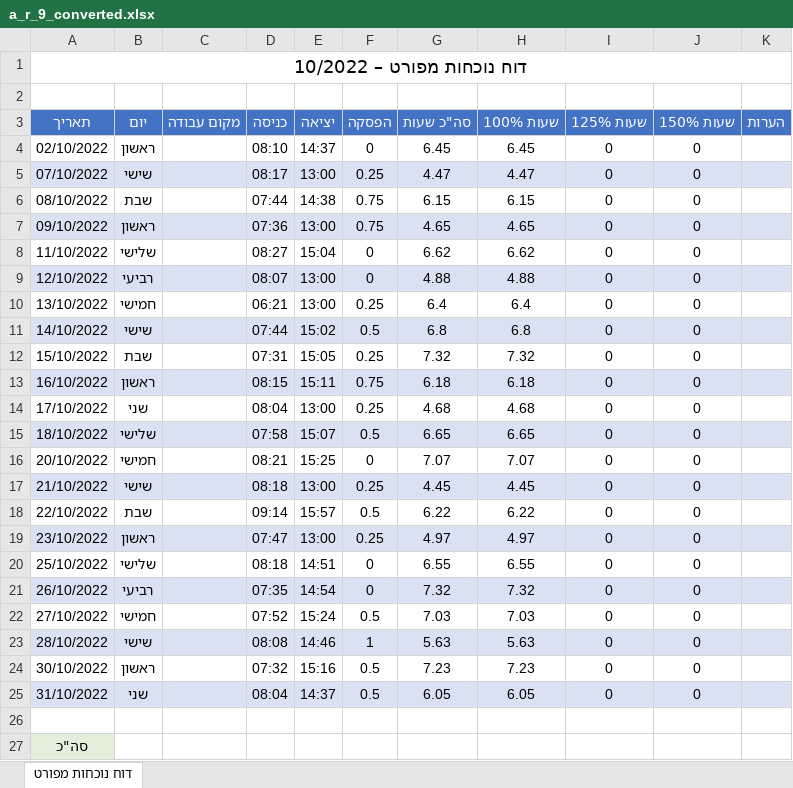
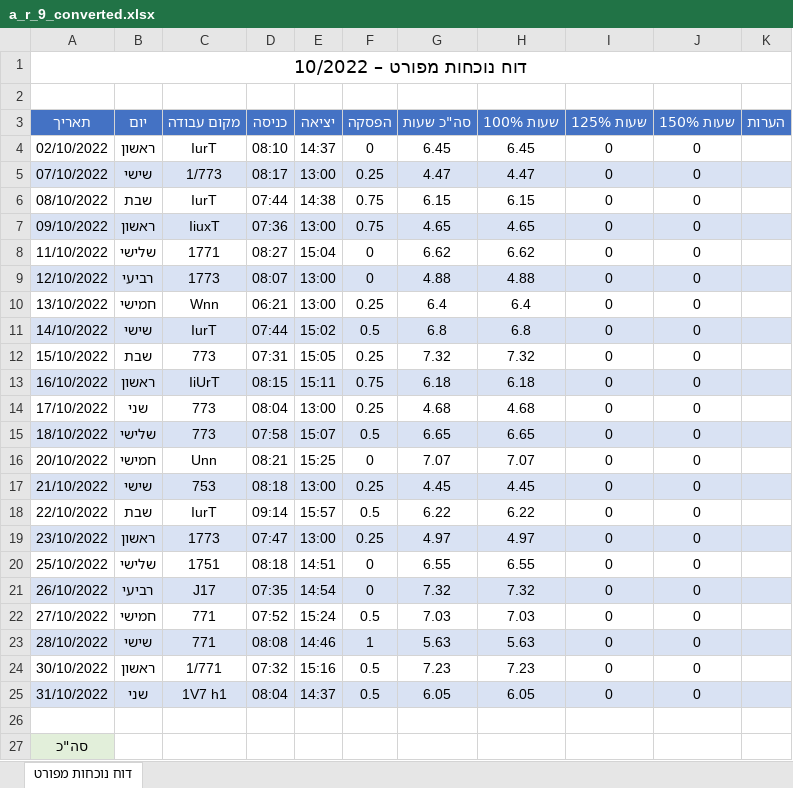
Before and after one commit to Yocheved4427/convert-reports, an Excel workbook: output_pdfs/a_r_9_converted.xlsx, sheet דוח נוכחות מפורט, drawn as a sheet; only a part is shown; values as stored, in another font and other column widths than the file's, no borders; the diff names each change by its address in the sheet, - before the commit and + after, or states it on an @@ line.

```diff
--- a/output_pdfs/a_r_9_converted.xlsx (sheet דוח נוכחות מפורט)
+++ b/output_pdfs/a_r_9_converted.xlsx (sheet דוח נוכחות מפורט)
-C4 (מקום עבודה): (empty)
+C4 (מקום עבודה): IurT
-C5 (מקום עבודה): (empty)
+C5 (מקום עבודה): 1/773
-C6 (מקום עבודה): (empty)
+C6 (מקום עבודה): IurT
-C7 (מקום עבודה): (empty)
+C7 (מקום עבודה): IiuxT
-C8 (מקום עבודה): (empty)
+C8 (מקום עבודה): 1771
-C9 (מקום עבודה): (empty)
+C9 (מקום עבודה): 1773
-C10 (מקום עבודה): (empty)
+C10 (מקום עבודה): Wnn
-C11 (מקום עבודה): (empty)
+C11 (מקום עבודה): IurT
-C12 (מקום עבודה): (empty)
+C12 (מקום עבודה): 773
-C13 (מקום עבודה): (empty)
+C13 (מקום עבודה): IiUrT
-C14:C15 (מקום עבודה): (empty)
+C14:C15 (מקום עבודה): 773
-C16 (מקום עבודה): (empty)
+C16 (מקום עבודה): Unn
-C17 (מקום עבודה): (empty)
+C17 (מקום עבודה): 753
-C18 (מקום עבודה): (empty)
+C18 (מקום עבודה): IurT
-C19 (מקום עבודה): (empty)
+C19 (מקום עבודה): 1773
-C20 (מקום עבודה): (empty)
+C20 (מקום עבודה): 1751
-C21 (מקום עבודה): (empty)
+C21 (מקום עבודה): J17
-C22:C23 (מקום עבודה): (empty)
+C22:C23 (מקום עבודה): 771
-C24 (מקום עבודה): (empty)
+C24 (מקום עבודה): 1/771
-C25 (מקום עבודה): (empty)
+C25 (מקום עבודה): 1V7 h1
```
Also changed, not shown: output_pdfs/a_r_25_converted.xlsx, output_pdfs/n_r_10_n_converted.xlsx, 19 other files.
